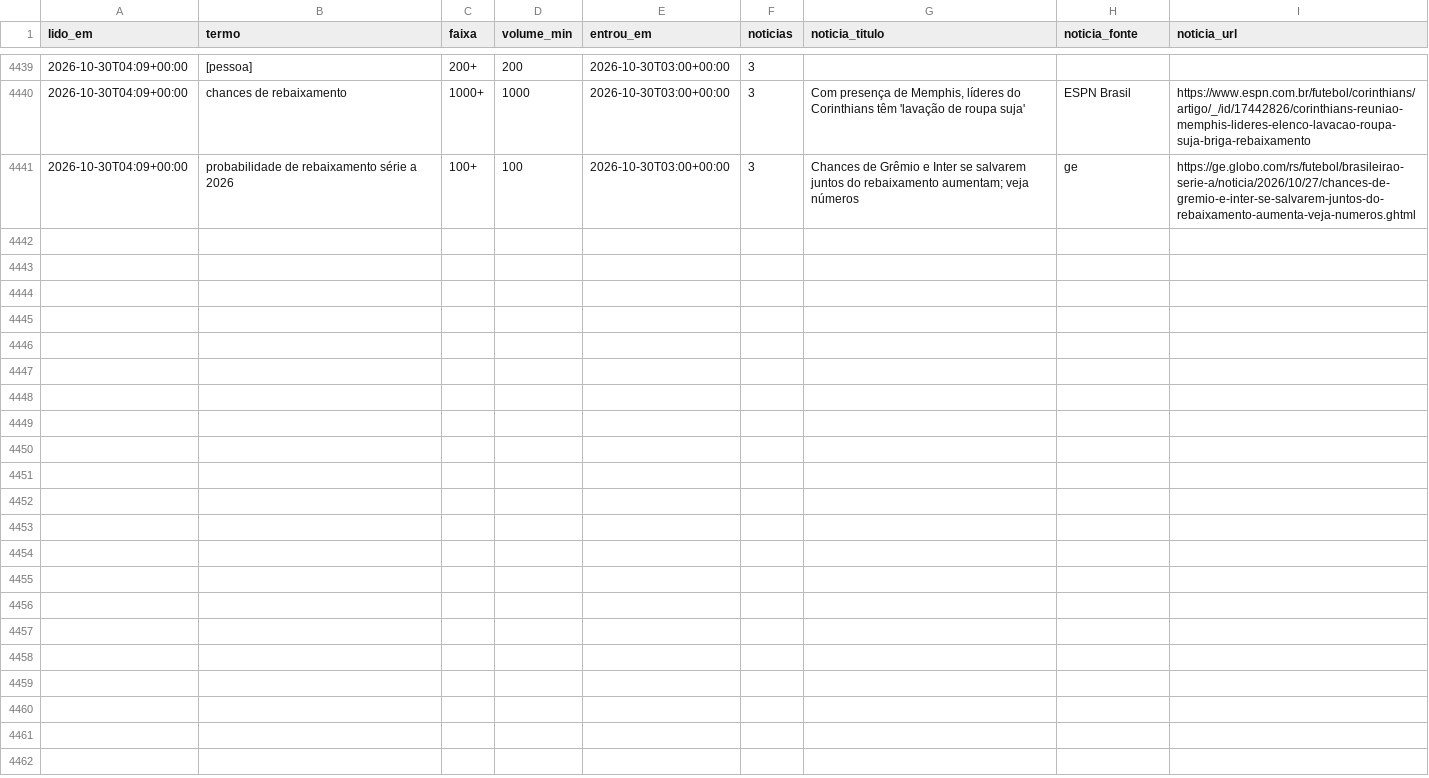
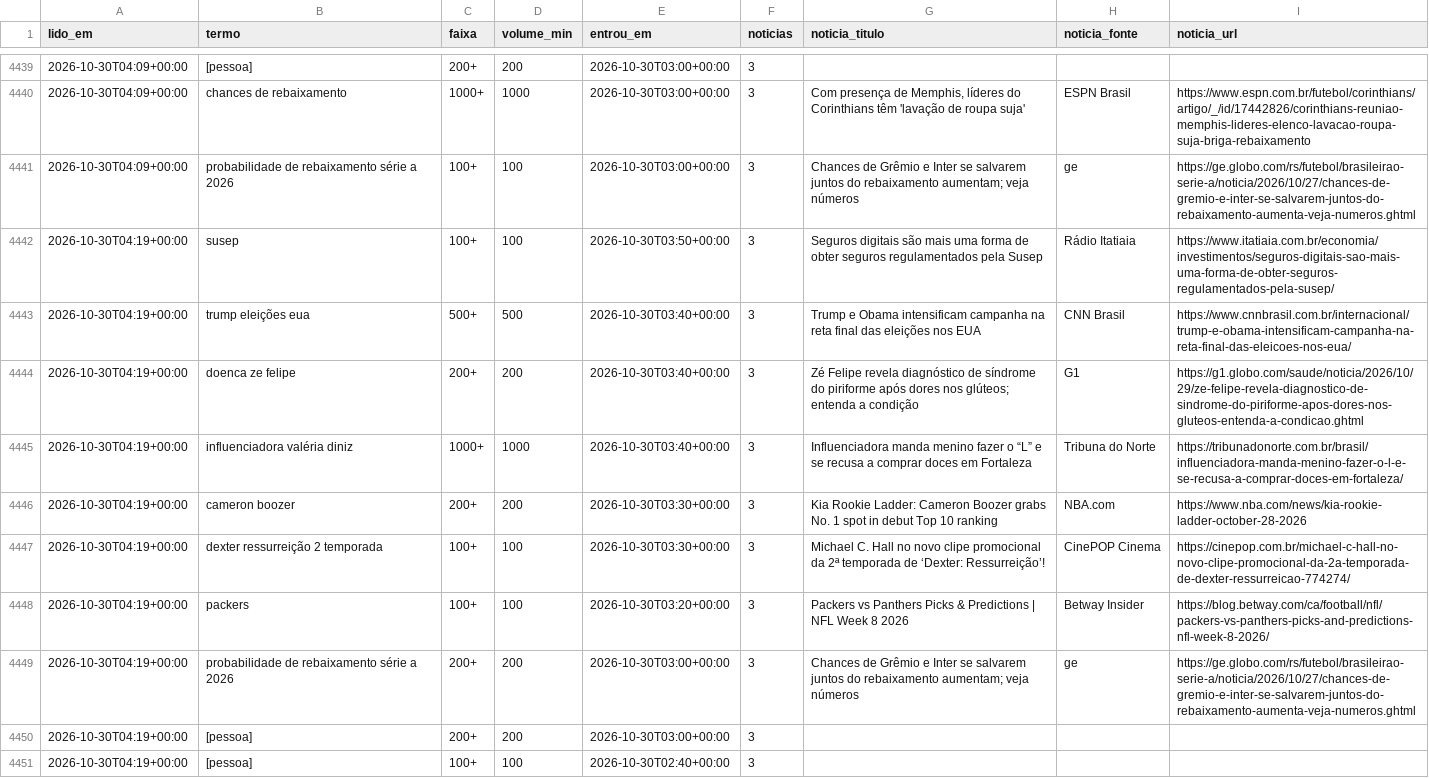
Before and after one commit to kel-lorran/saloInt-sinais, a CSV file: dados/trends/2026-10.csv, drawn as a sheet; only a part is shown, gaps mark what is left out; the diff names each change by its address in the sheet, - before the commit and + after, or states it on an @@ line.

```diff
--- a/dados/trends/2026-10.csv
+++ b/dados/trends/2026-10.csv
+row 4442: 2026-10-30T04:19+00:00 | susep | 100+ | 100 | 2026-10-30T03:50+00:00 | 3 | Seguros digitais são mais uma forma de obter seguros regulamentados pela Susep | Rádio Itatiaia | https://www.itatiaia.com.br/economia/investimentos/seguros-digitais-sao-mais-uma-forma-de-obter-seguros-regulamentados-pela-susep/
+row 4443: 2026-10-30T04:19+00:00 | trump eleições eua | 500+ | 500 | 2026-10-30T03:40+00:00 | 3 | Trump e Obama intensificam campanha na reta final das eleições nos EUA | CNN Brasil | https://www.cnnbrasil.com.br/internacional/trump-e-obama-intensificam-campanha-na-reta-final-das-eleicoes-nos-eua/
+row 4444: 2026-10-30T04:19+00:00 | doenca ze felipe | 200+ | 200 | 2026-10-30T03:40+00:00 | 3 | Zé Felipe revela diagnóstico de síndrome do piriforme após dores nos glúteos; entenda a condição | G1 | https://g1.globo.com/saude/noticia/2026/10/29/ze-felipe-revela-diagnostico-de-sindrome-do-piriforme-apos-dores-nos-gluteos-entenda-a-condicao.ghtml
+row 4445: 2026-10-30T04:19+00:00 | influenciadora valéria diniz | 1000+ | 1000 | 2026-10-30T03:40+00:00 | 3 | Influenciadora manda menino fazer o “L” e se recusa a comprar doces em Fortaleza | Tribuna do Norte | https://tribunadonorte.com.br/brasil/influenciadora-manda-menino-fazer-o-l-e-se-recusa-a-comprar-doces-em-fortaleza/
+row 4446: 2026-10-30T04:19+00:00 | cameron boozer | 200+ | 200 | 2026-10-30T03:30+00:00 | 3 | Kia Rookie Ladder: Cameron Boozer grabs No. 1 spot in debut Top 10 ranking | NBA.com | https://www.nba.com/news/kia-rookie-ladder-october-28-2026
+row 4447: 2026-10-30T04:19+00:00 | dexter ressurreição 2 temporada | 100+ | 100 | 2026-10-30T03:30+00:00 | 3 | Michael C. Hall no novo clipe promocional da 2ª temporada de ‘Dexter: Ressurreição’! | CinePOP Cinema | https://cinepop.com.br/michael-c-hall-no-novo-clipe-promocional-da-2a-temporada-de-dexter-ressurreicao-774274/
+row 4448: 2026-10-30T04:19+00:00 | packers | 100+ | 100 | 2026-10-30T03:20+00:00 | 3 | Packers vs Panthers Picks & Predictions | NFL Week 8 2026 | Betway Insider | https://blog.betway.com/ca/football/nfl/packers-vs-panthers-picks-and-predictions-nfl-week-8-2026/
+row 4449: 2026-10-30T04:19+00:00 | probabilidade de rebaixamento série a 2026 | 200+ | 200 | 2026-10-30T03:00+00:00 | 3 | Chances de Grêmio e Inter se salvarem juntos do rebaixamento aumentam; veja números | ge | https://ge.globo.com/rs/futebol/brasileirao-serie-a/noticia/2026/10/27/chances-de-gremio-e-inter-se-salvarem-juntos-do-rebaixamento-aumenta-veja-numeros.ghtml
+row 4450: 2026-10-30T04:19+00:00 | [pessoa] | 200+ | 200 | 2026-10-30T03:00+00:00 | 3
+row 4451: 2026-10-30T04:19+00:00 | [pessoa] | 100+ | 100 | 2026-10-30T02:40+00:00 | 3
```
